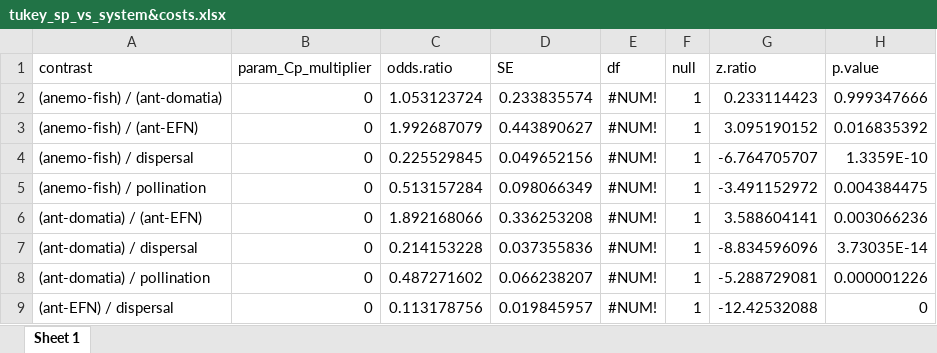
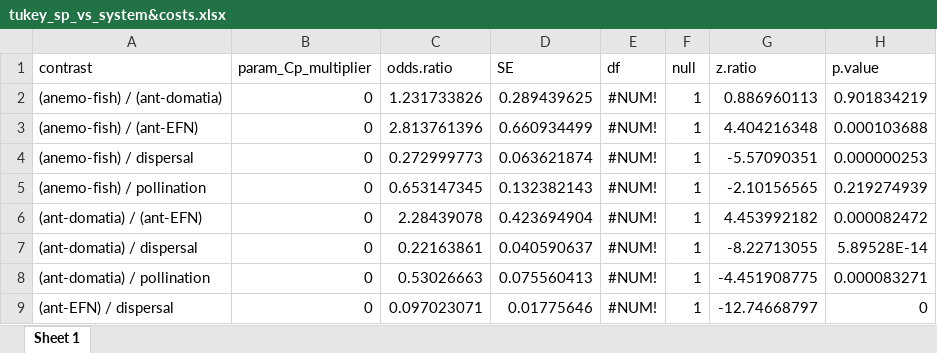
Before and after one commit to melian009/BoneX, an Excel workbook: Spark/Data/Simulated/Bruno/model_run/results/tukey_sp_vs_system&costs.xlsx, sheet Sheet 1, drawn as a sheet; only a part is shown; values as stored, in another font and other column widths than the file's, no borders; the diff covers the shown part only; the diff names each change by its address in the sheet, - before the commit and + after, or states it on an @@ line.

```diff
--- a/Spark/Data/Simulated/Bruno/model_run/results/tukey_sp_vs_system&costs.xlsx (sheet Sheet 1)
+++ b/Spark/Data/Simulated/Bruno/model_run/results/tukey_sp_vs_system&costs.xlsx (sheet Sheet 1)
-C2 (odds.ratio): 1.053123724
+C2 (odds.ratio): 1.231733826
-D2 (SE): 0.233835574
+D2 (SE): 0.289439625
-G2 (z.ratio): 0.233114423
+G2 (z.ratio): 0.886960113
-H2 (p.value): 0.999347666
+H2 (p.value): 0.901834219
-C3 (odds.ratio): 1.992687079
+C3 (odds.ratio): 2.813761396
-D3 (SE): 0.443890627
+D3 (SE): 0.660934499
-G3 (z.ratio): 3.095190152
+G3 (z.ratio): 4.404216348
-H3 (p.value): 0.016835392
+H3 (p.value): 0.000103688
-C4 (odds.ratio): 0.225529845
+C4 (odds.ratio): 0.272999773
-D4 (SE): 0.049652156
+D4 (SE): 0.063621874
-G4 (z.ratio): -6.764705707
+G4 (z.ratio): -5.57090351
-H4 (p.value): 1.3359E-10
+H4 (p.value): 0.000000253
-C5 (odds.ratio): 0.513157284
+C5 (odds.ratio): 0.653147345
-D5 (SE): 0.098066349
+D5 (SE): 0.132382143
-G5 (z.ratio): -3.491152972
+G5 (z.ratio): -2.10156565
-H5 (p.value): 0.004384475
+H5 (p.value): 0.219274939
-C6 (odds.ratio): 1.892168066
+C6 (odds.ratio): 2.28439078
-D6 (SE): 0.336253208
+D6 (SE): 0.423694904
-G6 (z.ratio): 3.588604141
+G6 (z.ratio): 4.453992182
-H6 (p.value): 0.003066236
+H6 (p.value): 0.000082472
-C7 (odds.ratio): 0.214153228
+C7 (odds.ratio): 0.22163861
-D7 (SE): 0.037355836
+D7 (SE): 0.040590637
-G7 (z.ratio): -8.834596096
+G7 (z.ratio): -8.22713055
-H7 (p.value): 3.73035E-14
+H7 (p.value): 5.89528E-14
-C8 (odds.ratio): 0.487271602
+C8 (odds.ratio): 0.53026663
-D8 (SE): 0.066238207
+D8 (SE): 0.075560413
-G8 (z.ratio): -5.288729081
+G8 (z.ratio): -4.451908775
-H8 (p.value): 0.000001226
+H8 (p.value): 0.000083271
-C9 (odds.ratio): 0.113178756
+C9 (odds.ratio): 0.097023071
-D9 (SE): 0.019845957
+D9 (SE): 0.01775646
-G9 (z.ratio): -12.42532088
+G9 (z.ratio): -12.74668797
```
Also changed, not shown: 128 edited cells elsewhere in this sheet, Spark/Data/Simulated/Bruno/model_run/descriptive.xlsx, 6 other files.
